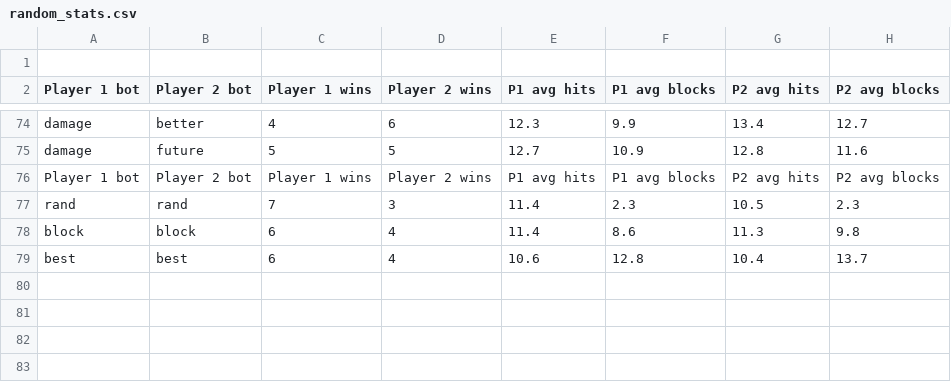
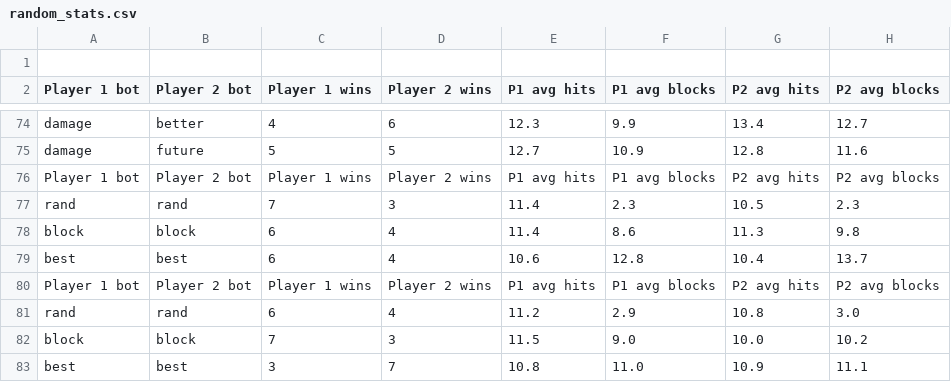
Before and after one commit to andy-lenox/Ruby_AI_Card_Game, a CSV file: random_stats.csv, drawn as a sheet; only a part is shown, gaps mark what is left out; the diff names each change by its address in the sheet, - before the commit and + after, or states it on an @@ line.

Commit message:
modified:   card_game.tmproj 	modified:   random_stats.csv

```diff
--- a/random_stats.csv
+++ b/random_stats.csv
+row 80: Player 1 bot | Player 2 bot | Player 1 wins | Player 2 wins | P1 avg hits | P1 avg blocks | P2 avg hits | P2 avg blocks
+row 81: rand | rand | 6 | 4 | 11.2 | 2.9 | 10.8 | 3.0
+row 82: block | block | 7 | 3 | 11.5 | 9.0 | 10.0 | 10.2
+row 83: best | best | 3 | 7 | 10.8 | 11.0 | 10.9 | 11.1
```
Also changed, not shown: 1 other file.
